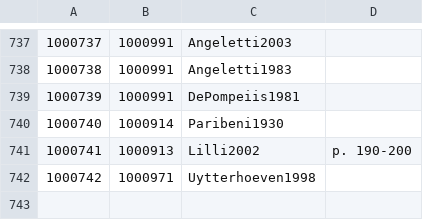
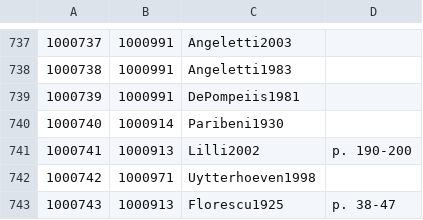
Before and after one commit to Jmuccigr/temples, a CSV file: citations.csv, drawn as a sheet; only a part is shown, gaps mark what is left out; the diff names each change by its address in the sheet, - before the commit and + after, or states it on an @@ line.

Commit message:
Automated update

```diff
--- a/citations.csv
+++ b/citations.csv
+row 743: 1000743 | 1000913 | Florescu1925 | p. 38-47
```
